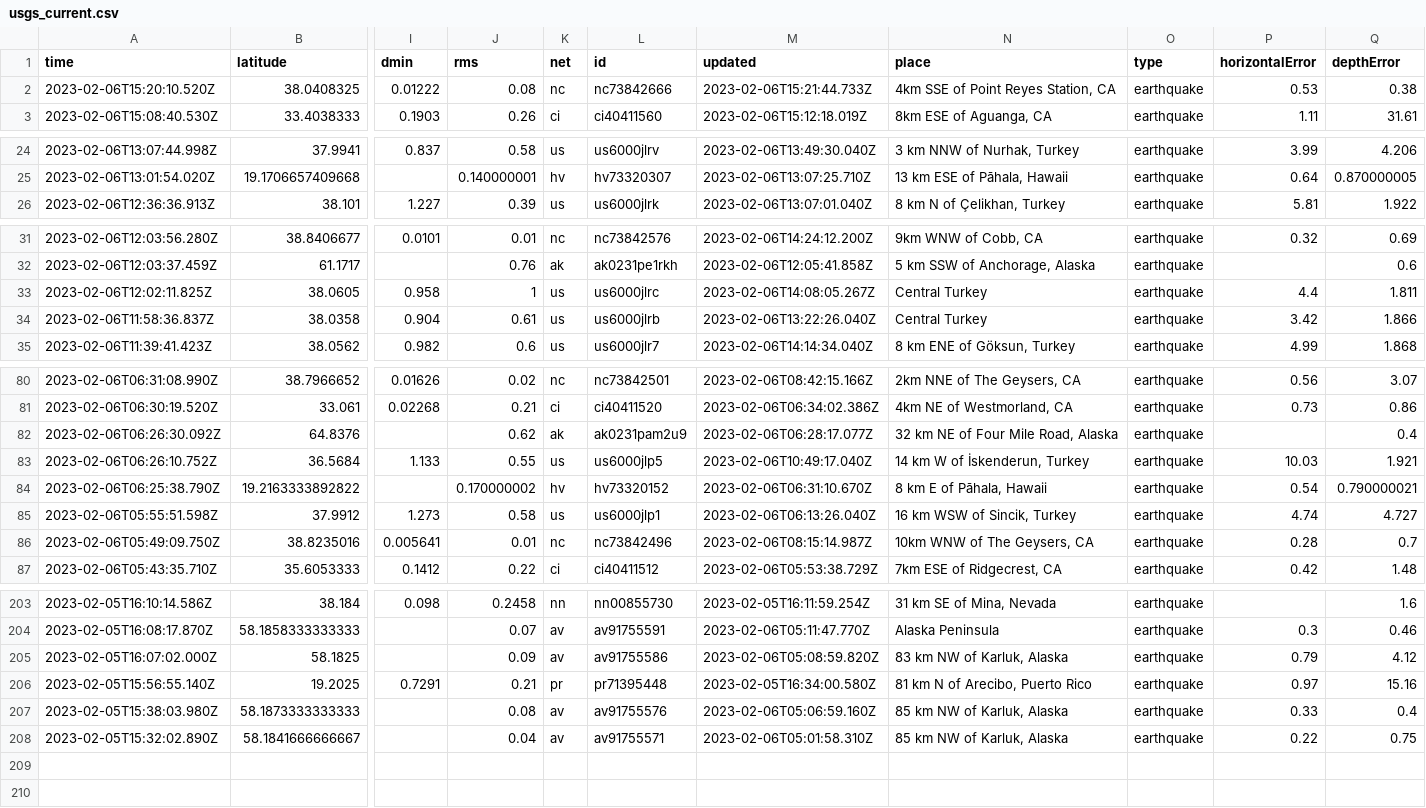
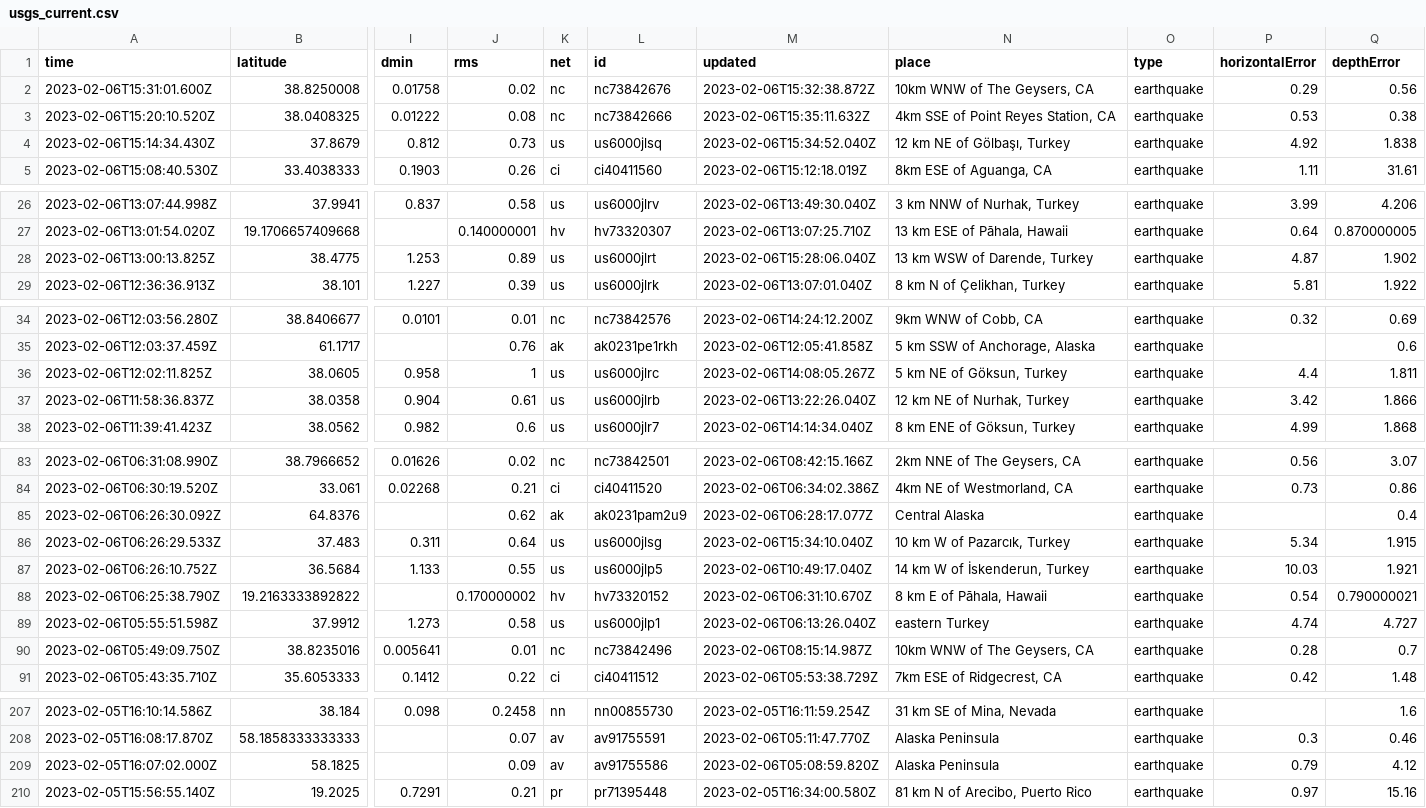
Before and after one commit to mattrehbein/nicar22-github-actions, a CSV file: usgs_current.csv, drawn as a sheet; only a part is shown, gaps mark what is left out; removed rows and columns are numbered as before the commit, all else as after; rows hold the shown columns only; the diff covers the shown part only; the diff names each change by its address in the sheet, - before the commit and + after, or states it on an @@ line.

```diff
--- a/usgs_current.csv
+++ b/usgs_current.csv
+row 2: 2023-02-06T15:31:01.600Z | 38.8250008 | 0.01758 | 0.02 | nc | nc73842676 | 2023-02-06T15:32:38.872Z | 10km WNW of The Geysers, CA | earthquake | 0.29 | 0.56
-M3 (updated): 2023-02-06T15:21:44.733Z
+M3 (updated): 2023-02-06T15:35:11.632Z
+row 4: 2023-02-06T15:14:34.430Z | 37.8679 | 0.812 | 0.73 | us | us6000jlsq | 2023-02-06T15:34:52.040Z | 12 km NE of Gölbaşı, Turkey | earthquake | 4.92 | 1.838
+row 28: 2023-02-06T13:00:13.825Z | 38.4775 | 1.253 | 0.89 | us | us6000jlrt | 2023-02-06T15:28:06.040Z | 13 km WSW of Darende, Turkey | earthquake | 4.87 | 1.902
-N36 (place): Central Turkey
+N36 (place): 5 km NE of Göksun, Turkey
-N37 (place): Central Turkey
+N37 (place): 12 km NE of Nurhak, Turkey
-N85 (place): 32 km NE of Four Mile Road, Alaska
+N85 (place): Central Alaska
+row 86: 2023-02-06T06:26:29.533Z | 37.483 | 0.311 | 0.64 | us | us6000jlsg | 2023-02-06T15:34:10.040Z | 10 km W of Pazarcık, Turkey | earthquake | 5.34 | 1.915
-N89 (place): 16 km WSW of Sincik, Turkey
+N89 (place): eastern Turkey
-N209 (place): 83 km NW of Karluk, Alaska
+N209 (place): Alaska Peninsula
-row 207: 2023-02-05T15:38:03.980Z | 58.1873333333333 |  | 0.08 | av | av91755576 | 2023-02-06T05:06:59.160Z | 85 km NW of Karluk, Alaska | earthquake | 0.33 | 0.4
-row 208: 2023-02-05T15:32:02.890Z | 58.1841666666667 |  | 0.04 | av | av91755571 | 2023-02-06T05:01:58.310Z | 85 km NW of Karluk, Alaska | earthquake | 0.22 | 0.75
```
Also changed, not shown: 27 edited cells elsewhere in this file.
